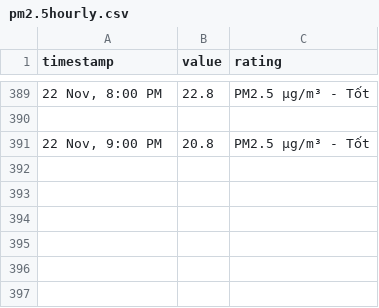
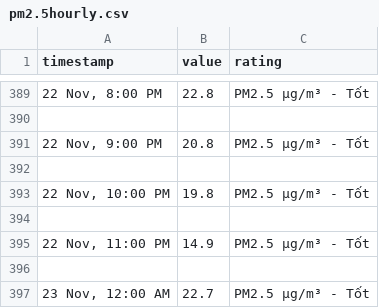
Before and after one commit to quandum/hcm_air_quality, a CSV file: data/Diamond Island/pm2.5hourly.csv, drawn as a sheet; only a part is shown, gaps mark what is left out; the diff names each change by its address in the sheet, - before the commit and + after, or states it on an @@ line.

Commit message:
update data

```diff
--- a/data/Diamond Island/pm2.5hourly.csv
+++ b/data/Diamond Island/pm2.5hourly.csv
+row 392: (empty)
+row 393: 22 Nov, 10:00 PM | 19.8 | PM2.5 µg/m³ - Tốt
+row 394: (empty)
+row 395: 22 Nov, 11:00 PM | 14.9 | PM2.5 µg/m³ - Tốt
+row 396: (empty)
+row 397: 23 Nov, 12:00 AM | 22.7 | PM2.5 µg/m³ - Tốt
```
Also changed, not shown: data/Ap Xuan Thoi Dong 2/aqihourly.csv, data/Ap Xuan Thoi Dong 2/pm2.5hourly.csv, 36 other files.
